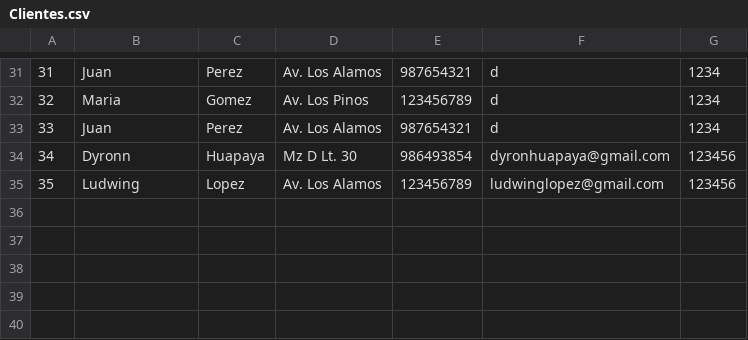
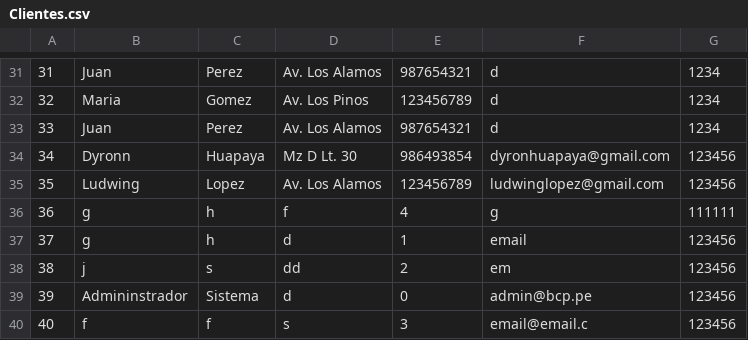
Before and after one commit to GilbertHuarcaya/TPFBCP, a CSV file: Clientes.csv, drawn as a sheet; only a part is shown, gaps mark what is left out; the diff names each change by its address in the sheet, - before the commit and + after, or states it on an @@ line.

Commit message:
Añadir soporte para tabla hash en gestión de clientes
Se ha incluido el archivo de cabecera `HashTabla.h` en `Bcp.h` y se ha añadido un nuevo miembro privado `hashClientes` de tipo `HashTabla<Cliente*>*` en la clase definida en `Bcp.h`. El constructor de la clase ahora inicializa `hashClientes` con una nueva instancia de `HashTabla<Cliente*>`.

Se ha añadido una plantilla de función `saveHash` en `Bcp.h` para guardar la tabla hash en un archivo CSV. Además, se ha añadido una condición para mostrar un menú de administración si el email del cliente es "admin@bcp.pe".

El código se ha modificado para insertar un nuevo cliente en la lista doble y también en la tabla hash, guardando ambos en sus respectivos archivos. Se han añadido nuevas entradas en `Clientes.csv` y `Cuentas.csv` para reflejar estos cambios.

En `File.h`, se ha añadido una función estática `escribirHash` para escribir la tabla hash en un archivo CSV. Se han creado los archivos `HashEntidad.h` y `HashTabla.h` para definir las clases `HashEntidad` y `HashTabla`, respectivamente, con métodos para insertar, eliminar, buscar y redimensionar la tabla.

Finalmente, se han actualizado los archivos del proyecto `TPFBCP.vcxproj` y `TPFBCP.vcxproj.filters` para incluir los nuevos archivos `HashEntidad.h` y `HashTabla.h`, y se ha añadido contenido en `hashTabla.csv` para reflejar los cambios en la tabla hash.

```diff
--- a/Clientes.csv
+++ b/Clientes.csv
+row 36: 36 | g | h | f | 4 | g | 111111
+row 37: 37 | g | h | d | 1 | email | 123456
+row 38: 38 | j | s | dd | 2 | em | 123456
+row 39: 39 | Admininstrador | Sistema | d | 0 | admin@bcp.pe | 123456
+row 40: 40 | f | f | s | 3 | email@email.c | 123456
```
Also changed, not shown: Cuentas.csv, 7 other files.
